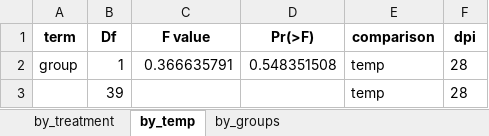
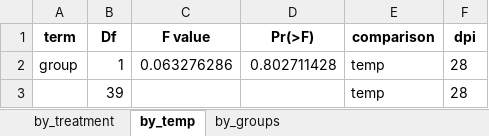
Before and after one commit to jessegl97/Temperature-and-Immunity-2022, an Excel workbook: Analysis/Results/Variability/bf_elisa_dpi28.xlsx, sheet by_temp, drawn as a sheet; values as stored, in another font and other column widths than the file's, no borders; the diff names each change by its address in the sheet, - before the commit and + after, or states it on an @@ line.

```diff
--- a/Analysis/Results/Variability/bf_elisa_dpi28.xlsx (sheet by_temp)
+++ b/Analysis/Results/Variability/bf_elisa_dpi28.xlsx (sheet by_temp)
-C2 (F value): 0.366635791
+C2 (F value): 0.063276286
-D2 (Pr(>F)): 0.548351508
+D2 (Pr(>F)): 0.802711428
```
Also changed, not shown: sheet by_groups, sheet by_treatment, Analysis/Results/Antibody_Results.xlsx, 9 other files.
